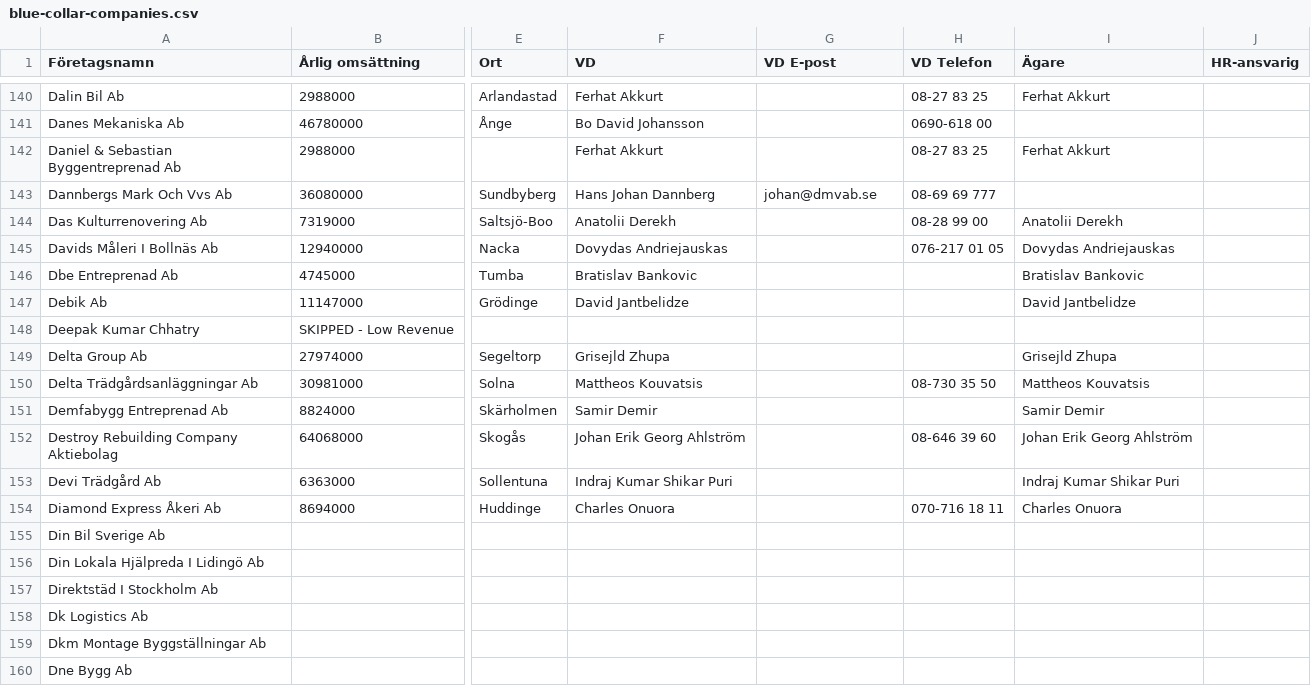
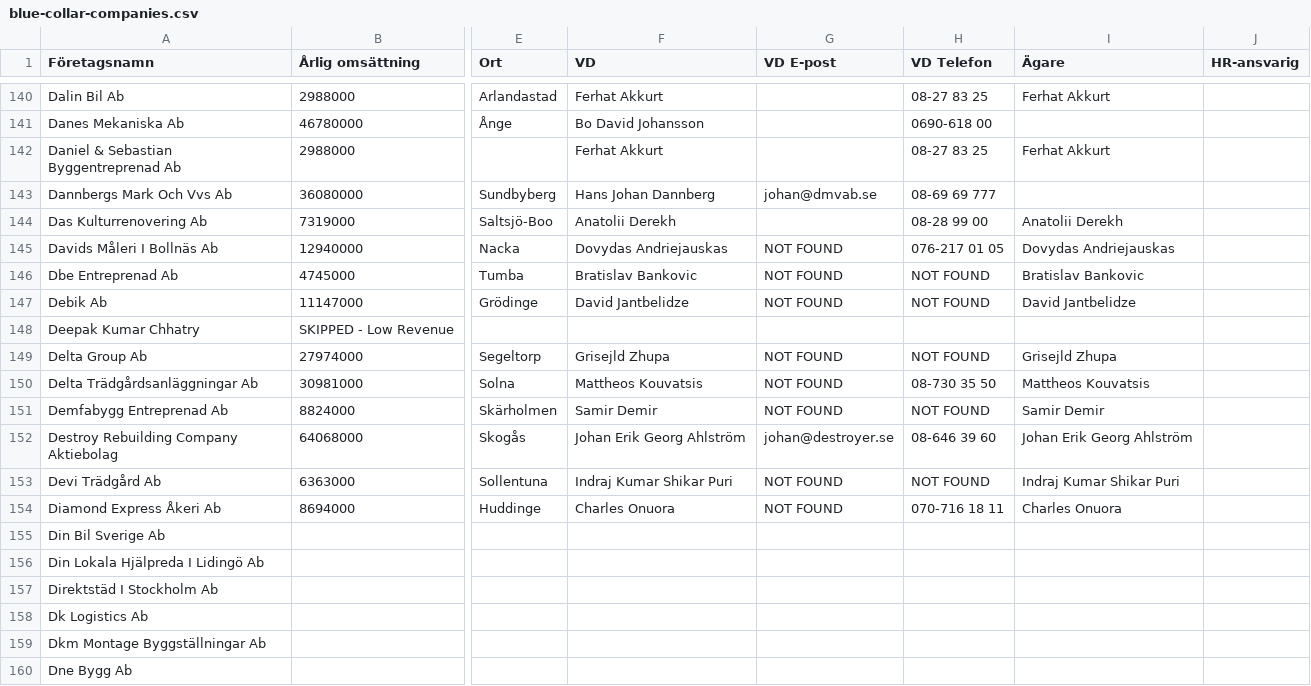
Before and after one commit to fellanH/ett-smart, a CSV file: marketing/weaver-5/blue-collar-companies.csv, drawn as a sheet; only a part is shown, gaps mark what is left out; the diff names each change by its address in the sheet, - before the commit and + after, or states it on an @@ line.

Commit message:
Processed companies rows 145-154 (batch of 10)

```diff
--- a/marketing/weaver-5/blue-collar-companies.csv
+++ b/marketing/weaver-5/blue-collar-companies.csv
-G145:G147 (VD E-post): (empty)
+G145:G147 (VD E-post): NOT FOUND
-H146:H147 (VD Telefon): (empty)
+H146:H147 (VD Telefon): NOT FOUND
-G149:G151 (VD E-post): (empty)
+G149:G151 (VD E-post): NOT FOUND
-H149 (VD Telefon): (empty)
+H149 (VD Telefon): NOT FOUND
-H151 (VD Telefon): (empty)
+H151 (VD Telefon): NOT FOUND
-G152 (VD E-post): (empty)
+G152 (VD E-post): johan@destroyer.se
-G153:G154 (VD E-post): (empty)
+G153:G154 (VD E-post): NOT FOUND
-H153 (VD Telefon): (empty)
+H153 (VD Telefon): NOT FOUND
```
